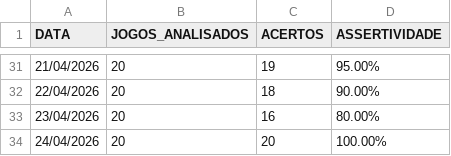
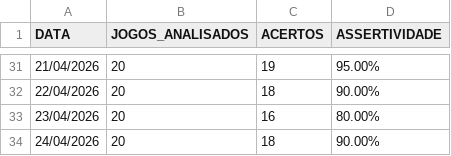
Before and after one commit to Aritonapr/gestor-ia-apostas, a CSV file: data/historico_assertividade.csv, drawn as a sheet; only a part is shown, gaps mark what is left out.

```diff
--- a/data/historico_assertividade.csv
+++ b/data/historico_assertividade.csv
@@ -33,2 +33,2 @@ DATA,JOGOS_ANALISADOS,ACERTOS,ASSERTIVIDADE
 23/04/2026,20,16,80.00%
-24/04/2026,20,20,100.00%
+24/04/2026,20,18,90.00%
```
Also changed, not shown: data/relatorio_fechamento_dia.csv.
